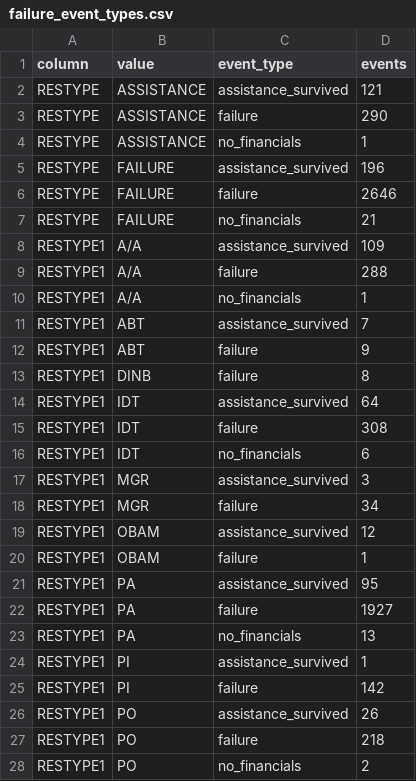
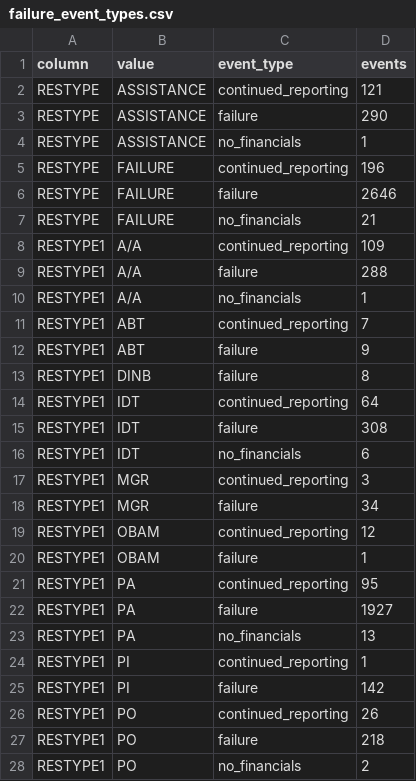
Before and after one commit to thuylinhtdnb-tech/Do-Thuy-Linh, a CSV file: reports/failure_event_types.csv, drawn as a sheet; only a part is shown.

```diff
--- a/reports/failure_event_types.csv
+++ b/reports/failure_event_types.csv
@@ -1,27 +1,27 @@
 column,value,event_type,events
-RESTYPE,ASSISTANCE,assistance_survived,121
+RESTYPE,ASSISTANCE,continued_reporting,121
 RESTYPE,ASSISTANCE,failure,290
 RESTYPE,ASSISTANCE,no_financials,1
-RESTYPE,FAILURE,assistance_survived,196
+RESTYPE,FAILURE,continued_reporting,196
 RESTYPE,FAILURE,failure,2646
 RESTYPE,FAILURE,no_financials,21
-RESTYPE1,A/A,assistance_survived,109
+RESTYPE1,A/A,continued_reporting,109
 RESTYPE1,A/A,failure,288
 RESTYPE1,A/A,no_financials,1
-RESTYPE1,ABT,assistance_survived,7
+RESTYPE1,ABT,continued_reporting,7
 RESTYPE1,ABT,failure,9
 RESTYPE1,DINB,failure,8
-RESTYPE1,IDT,assistance_survived,64
+RESTYPE1,IDT,continued_reporting,64
 RESTYPE1,IDT,failure,308
 RESTYPE1,IDT,no_financials,6
-RESTYPE1,MGR,assistance_survived,3
+RESTYPE1,MGR,continued_reporting,3
 RESTYPE1,MGR,failure,34
-RESTYPE1,OBAM,assistance_survived,12
+RESTYPE1,OBAM,continued_reporting,12
 RESTYPE1,OBAM,failure,1
-RESTYPE1,PA,assistance_survived,95
+RESTYPE1,PA,continued_reporting,95
 RESTYPE1,PA,failure,1927
 RESTYPE1,PA,no_financials,13
-RESTYPE1,PI,assistance_survived,1
+RESTYPE1,PI,continued_reporting,1
 RESTYPE1,PI,failure,142
-RESTYPE1,PO,assistance_survived,26
+RESTYPE1,PO,continued_reporting,26
 RESTYPE1,PO,failure,218
```
Also changed, not shown: 4 other files.
